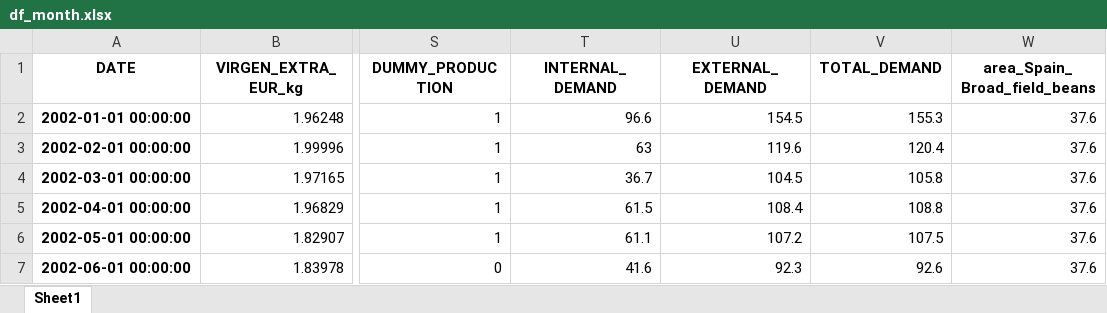
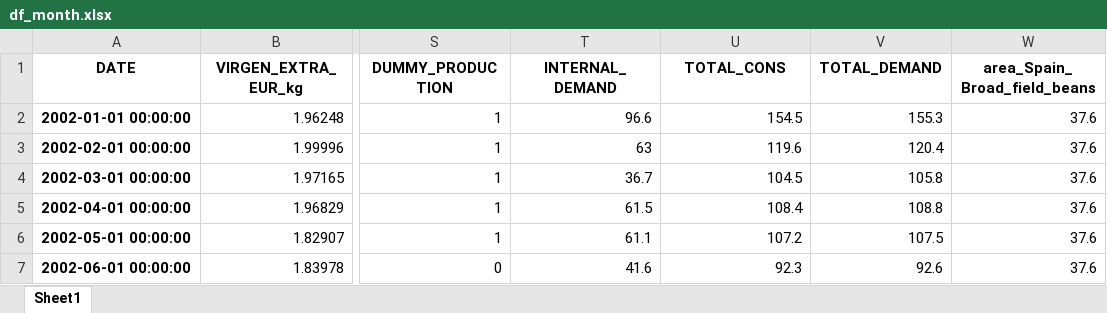
Before and after one commit to acanino931/Deoleo, an Excel workbook: Output/Excel/df_month.xlsx, sheet Sheet1, drawn as a sheet; only a part is shown, gaps mark what is left out; values as stored, in another font and other column widths than the file's, no borders; the diff names each change by its address in the sheet, - before the commit and + after, or states it on an @@ line.

```diff
--- a/Output/Excel/df_month.xlsx (sheet Sheet1)
+++ b/Output/Excel/df_month.xlsx (sheet Sheet1)
-U1: EXTERNAL_DEMAND
+U1: TOTAL_CONS
```
Also changed, not shown: 4 other files.
